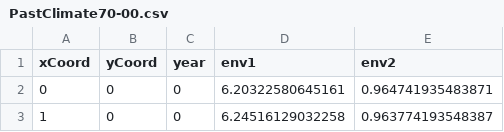
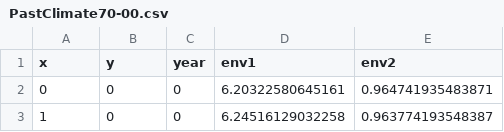
Before and after one commit to QUICC-FOR/QUICC-STModel-C, a CSV file: PastClimate70-00.csv, drawn as a sheet; only a part is shown.

```diff
--- a/PastClimate70-00.csv
+++ b/PastClimate70-00.csv
@@ -1,2 +1,2 @@
-"xCoord","yCoord","year","env1","env2"
+"x","y","year","env1","env2"
 0,0,0,6.20322580645161,0.964741935483871
```
Also changed, not shown: 1 other file.
